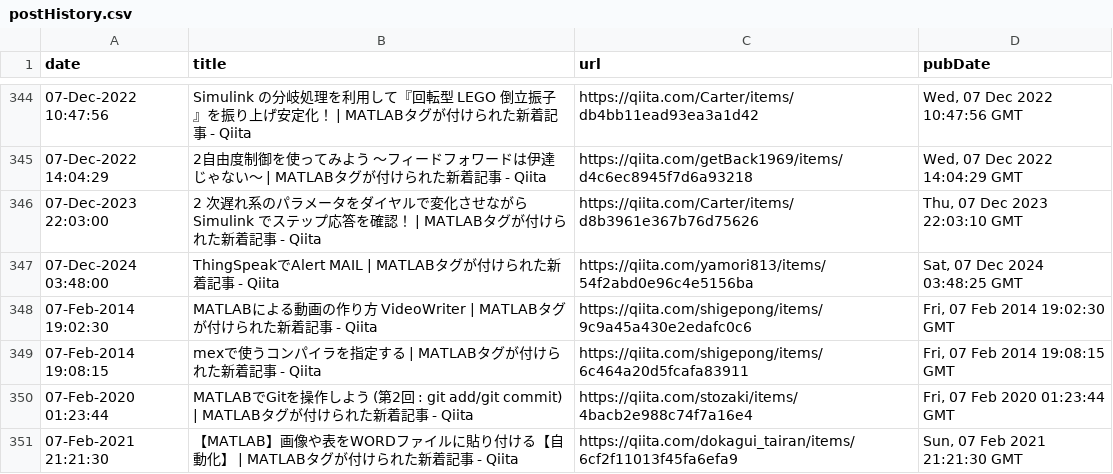
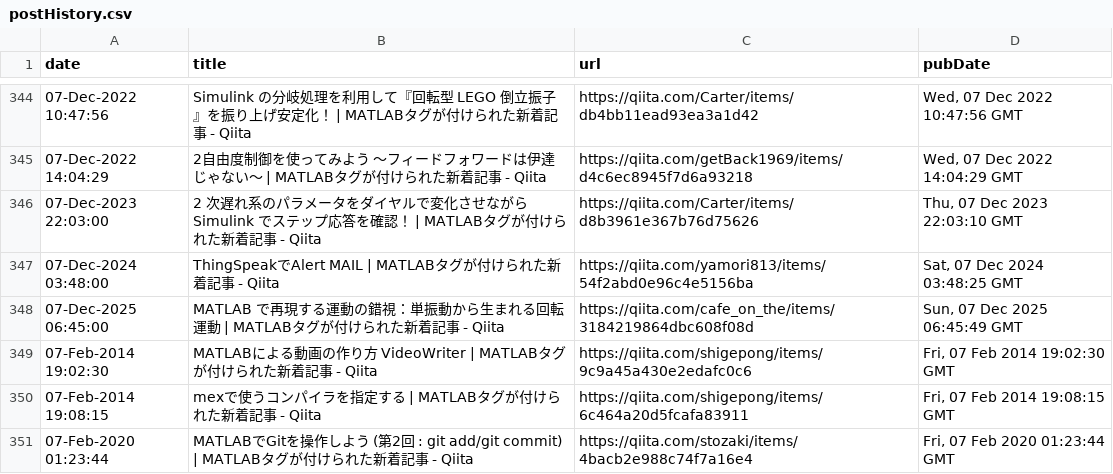
Before and after one commit to minoue-xx/MATLAB-blog-rss-feed, a CSV file: src/tweet/postHistory.csv, drawn as a sheet; only a part is shown, gaps mark what is left out; the shorter side is filled out with more unchanged rows.

Commit message:
postHistory.csv updated

```diff
--- a/src/tweet/postHistory.csv
+++ b/src/tweet/postHistory.csv
@@ -347,2 +347,3 @@ date,title,url,pubDate
 07-Dec-2024 03:48:00,"ThingSpeakでAlert MAIL | MATLABタグが付けられた新着記事 - Qiita",https://qiita.com/yamori813/items/54f2abd0e96c4e5156ba,"Sat, 07 Dec 2024 03:48:25 GMT"
+07-Dec-2025 06:45:00,"MATLAB で再現する運動の錯視：単振動から生まれる回転運動 | MATLABタグが付けられた新着記事 - Qiita",https://qiita.com/cafe_on_the/items/3184219864dbc608f08d,"Sun, 07 Dec 2025 06:45:49 GMT"
 07-Feb-2014 19:02:30,"MATLABによる動画の作り方 VideoWriter | MATLABタグが付けられた新着記事 - Qiita",https://qiita.com/shigepong/items/9c9a45a430e2edafc0c6,"Fri, 07 Feb 2014 19:02:30 GMT"
```
Also changed, not shown: 1 other file.
